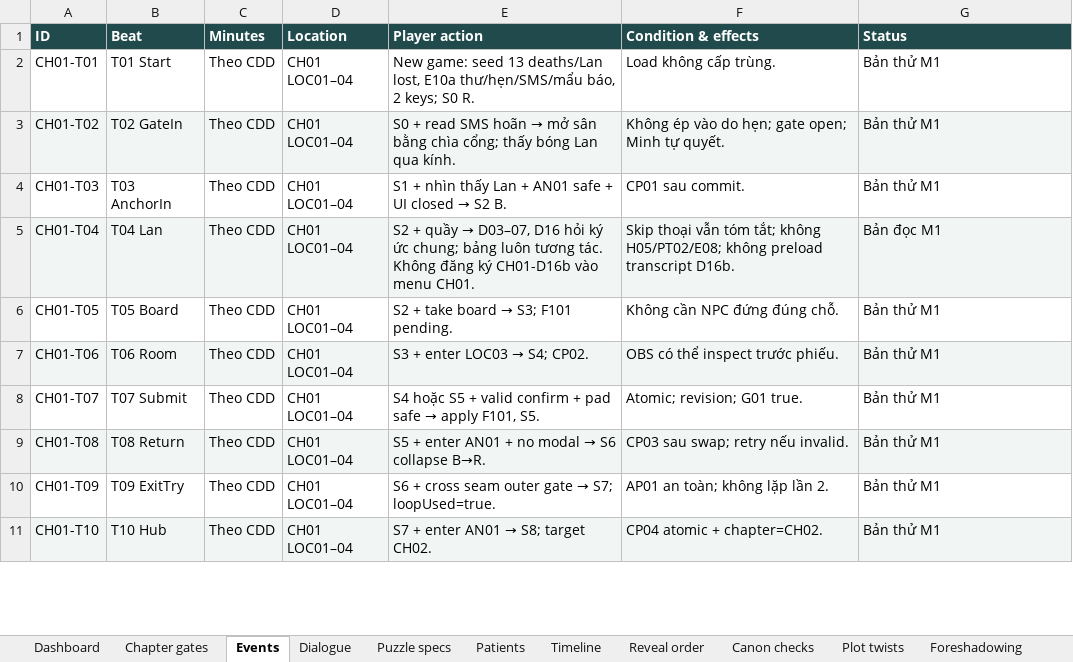
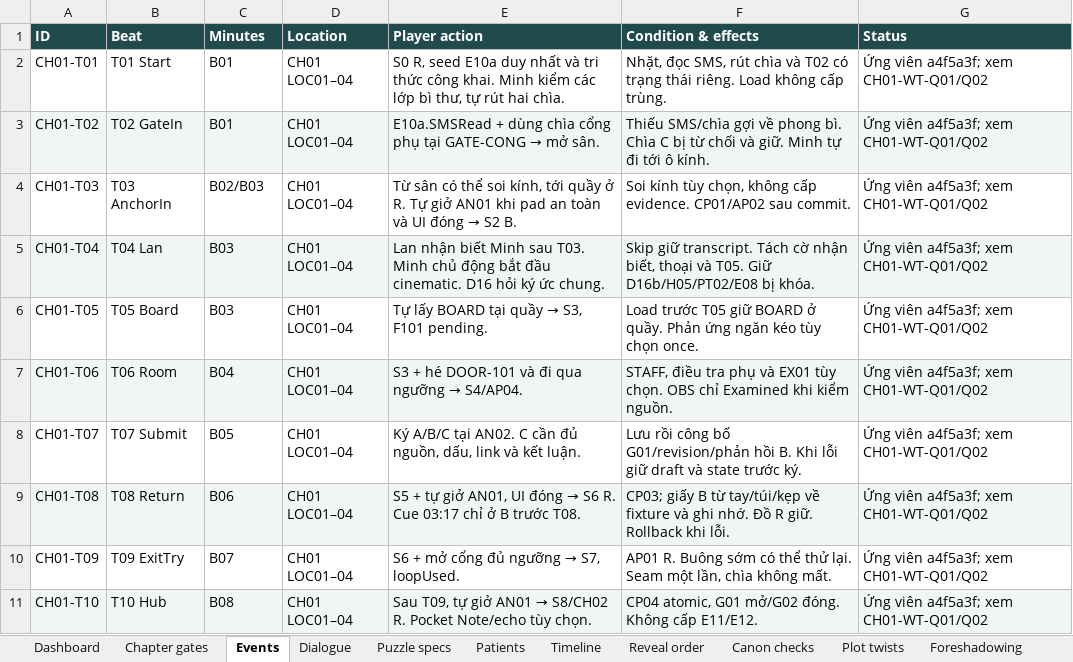
Before and after one commit to billfan157-pixel/ca-truc-cuoi-cung, an Excel workbook: docs/07_Production_Database.xlsx, sheet Events, drawn as a sheet; only a part is shown; values as stored, in another font and other column widths than the file's, no borders; table styles not drawn; the diff covers the shown part only; the diff names each change by its address in the sheet, - before the commit and + after, or states it on an @@ line.

Commit message:
docs(ch01): sync Core 01-07, skills, walkthrough evidence, prototype layout, and notices

```diff
--- a/docs/07_Production_Database.xlsx (sheet Events)
+++ b/docs/07_Production_Database.xlsx (sheet Events)
-C2:C3 (Minutes): Theo CDD
+C2:C3 (Minutes): B01
-E2 (Player action): New game: seed 13 deaths/Lan lost, E10a thư/hẹn/SMS/mẩu báo, 2 keys; S0 R.
+E2 (Player action): S0 R, seed E10a duy nhất và tri thức công khai. Minh kiểm các lớp bì thư, tự rút hai chìa.
-F2 (Condition & effects): Load không…
+F2 (Condition & effects): Nhặt, đọc SMS, rút chìa và T02 có trạng thái riêng. Load không…
-G2:G4 (Status): Bản thử M1
+G2:G4 (Status): Ứng viên a4f5a3f; xem CH01-WT-Q01/Q02
@@ E3 (Player action): S0 + read SMS hoãn → mở sân bằng chìa cổng; thấy bóng Lan qua kính. → E10a.SMSRead + dùng chìa cổng phụ tại GATE-CONG → mở sân. @@
-F3 (Condition & effects): Không ép vào do hẹn; gate open; Minh tự quyết.
+F3 (Condition & effects): Thiếu SMS/chìa gợi về phong bì. Chìa C bị từ chối và giữ. Minh tự đi tới ô kính.
-C4 (Minutes): Theo CDD
+C4 (Minutes): B02/B03
@@ E4 (Player action): S1 + nhìn thấy Lan + AN01 safe + UI closed → S2… → Từ sân có thể soi kính, tới quầy ở R. Tự giở AN01 khi pad an toàn và UI đóng → S2… @@
-F4 (Condition & effects): CP01 sau commit.
+F4 (Condition & effects): Soi kính tùy chọn, không cấp evidence. CP01/AP02 sau commit.
-C5:C6 (Minutes): Theo CDD
+C5:C6 (Minutes): B03
@@ E5 (Player action): S2 + quầy → D03–07, D16 hỏi ký ức chung; bảng luôn tương tác. Không đăng ký CH01-D16b vào menu CH01. → Lan nhận biết Minh sau T03. Minh chủ động bắt đầu cinematic. D16 hỏi ký ức chung. @@
-F5 (Condition & effects): Skip thoại vẫn tóm tắt; không H05/PT02/E08; không preload transcript D16b.
+F5 (Condition & effects): Skip giữ transcript. Tách cờ nhận biết, thoại và T05. Giữ D16b/H05/PT02/E08 bị khóa.
-G5 (Status): Bản đọc M1
+G5 (Status): Ứng viên a4f5a3f; xem CH01-WT-Q01/Q02
@@ E6 (Player action): S2 + take board → S3; F101 pending. → Tự lấy BOARD tại quầy → S3, F101 pending. @@
-F6 (Condition & effects): Không cần NPC đứng đúng chỗ.
+F6 (Condition & effects): Load trước T05 giữ BOARD ở quầy. Phản ứng ngăn kéo tùy chọn once.
-G6:G11 (Status): Bản thử M1
+G6:G11 (Status): Ứng viên a4f5a3f; xem CH01-WT-Q01/Q02
-C7 (Minutes): Theo CDD
+C7 (Minutes): B04
@@ E7 (Player action): S3 + enter LOC03 → S4; CP02. → S3 + hé DOOR-101 và đi qua ngưỡng → S4/AP04. @@
-F7 (Condition & effects): OBS có thể inspect trước phiếu.
+F7 (Condition & effects): STAFF, điều tra phụ và EX01 tùy chọn. OBS chỉ Examined khi kiểm nguồn.
-C8 (Minutes): Theo CDD
+C8 (Minutes): B05
@@ E8 (Player action): S4 hoặc S5 + valid confirm + pad safe → apply F101, S5. → Ký A/B/C tại AN02. C cần đủ nguồn, dấu, link và kết luận. @@
-F8 (Condition & effects): Atomic; revision; G01 true.
+F8 (Condition & effects): Lưu rồi công bố G01/revision/phản hồi B. Khi lỗi giữ draft và state trước ký.
-C9 (Minutes): Theo CDD
+C9 (Minutes): B06
@@ E9 (Player action): S5 + enter AN01 + no modal → S6 collapse B→R. → S5 + tự giở AN01, UI đóng → S6 R. Cue 03:17 chỉ ở B trước T08. @@
-F9 (Condition & effects): CP03 sau swap; retry nếu invalid.
+F9 (Condition & effects): CP03; giấy B từ tay/túi/kẹp về fixture và ghi nhớ. Đồ R giữ. Rollback khi lỗi.
-C10 (Minutes): Theo CDD
+C10 (Minutes): B07
@@ E10 (Player action): S6 + cross seam outer gate → S7; loopUsed=true. → S6 + mở cổng đủ ngưỡng → S7, loopUsed. @@
-F10 (Condition & effects): AP01 an toàn; không lặp lần 2.
+F10 (Condition & effects): AP01 R. Buông sớm có thể thử lại. Seam một lần, chìa không mất.
-C11 (Minutes): Theo CDD
+C11 (Minutes): B08
@@ E11 (Player action): S7 + enter AN01 → S8; target CH02. → Sau T09, tự giở AN01 → S8/CH02 R. Pocket Note/echo tùy chọn. @@
-F11 (Condition & effects): CP04 atomic + chapter=CH02.
+F11 (Condition & effects): CP04 atomic, G01 mở/G02 đóng. Không cấp E11/E12.
```
Also changed, not shown: 3 edited cells elsewhere in this sheet, sheet QA, sheet Backlog, sheet Assets, sheet Research, sheet Puzzle specs, sheet Locations, 6 more sheets, 30 other files.
